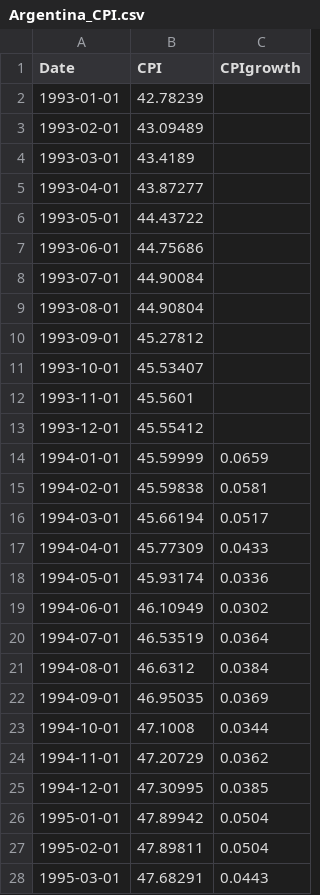
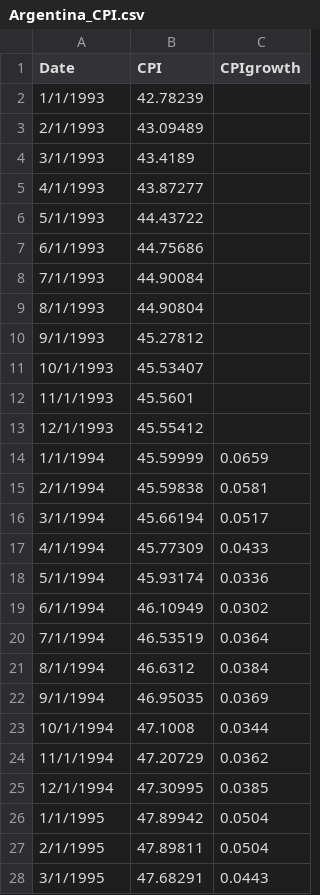
Before and after one commit to Miles-byte/Apricitas, a CSV file: Argentina's Great Depression/Argentina_CPI.csv, drawn as a sheet; only a part is shown; the diff covers the shown part only.

Commit message:
Update Argentina_CPI.csv

```diff
--- a/Argentina's Great Depression/Argentina_CPI.csv
+++ b/Argentina's Great Depression/Argentina_CPI.csv
@@ -1,28 +1,28 @@
 Date,CPI,CPIgrowth
-1993-01-01,42.78239,
-1993-02-01,43.09489,
-1993-03-01,43.4189,
-1993-04-01,43.87277,
-1993-05-01,44.43722,
-1993-06-01,44.75686,
-1993-07-01,44.90084,
-1993-08-01,44.90804,
-1993-09-01,45.27812,
-1993-10-01,45.53407,
-1993-11-01,45.5601,
-1993-12-01,45.55412,
-1994-01-01,45.59999,0.0659
-1994-02-01,45.59838,0.0581
-1994-03-01,45.66194,0.0517
-1994-04-01,45.77309,0.0433
-1994-05-01,45.93174,0.0336
-1994-06-01,46.10949,0.0302
-1994-07-01,46.53519,0.0364
-1994-08-01,46.6312,0.0384
-1994-09-01,46.95035,0.0369
-1994-10-01,47.1008,0.0344
-1994-11-01,47.20729,0.0362
-1994-12-01,47.30995,0.0385
-1995-01-01,47.89942,0.0504
-1995-02-01,47.89811,0.0504
-1995-03-01,47.68291,0.0443
+1/1/1993,42.78239,
+2/1/1993,43.09489,
+3/1/1993,43.4189,
+4/1/1993,43.87277,
+5/1/1993,44.43722,
+6/1/1993,44.75686,
+7/1/1993,44.90084,
+8/1/1993,44.90804,
+9/1/1993,45.27812,
+10/1/1993,45.53407,
+11/1/1993,45.5601,
+12/1/1993,45.55412,
+1/1/1994,45.59999,0.0659
+2/1/1994,45.59838,0.0581
+3/1/1994,45.66194,0.0517
+4/1/1994,45.77309,0.0433
+5/1/1994,45.93174,0.0336
+6/1/1994,46.10949,0.0302
+7/1/1994,46.53519,0.0364
+8/1/1994,46.6312,0.0384
+9/1/1994,46.95035,0.0369
+10/1/1994,47.1008,0.0344
+11/1/1994,47.20729,0.0362
+12/1/1994,47.30995,0.0385
+1/1/1995,47.89942,0.0504
+2/1/1995,47.89811,0.0504
+3/1/1995,47.68291,0.0443
```
Also changed, not shown: 81 edited cells elsewhere in this file.
